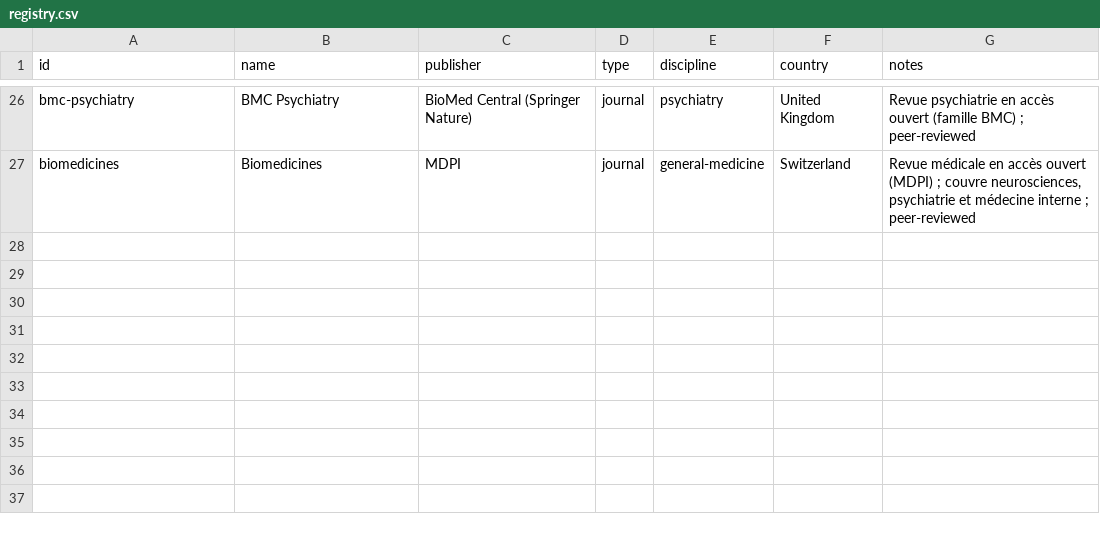
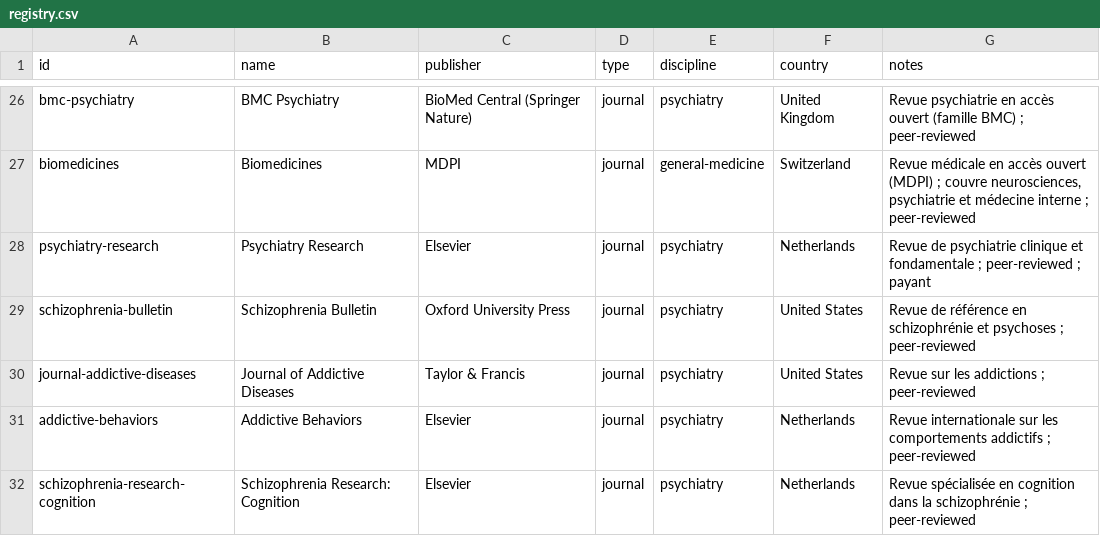
Before and after one commit to Kamaya22/veille-tdcs-rtms, a CSV file: data/registry.csv, drawn as a sheet; only a part is shown, gaps mark what is left out; the diff names each change by its address in the sheet, - before the commit and + after, or states it on an @@ line.

```diff
--- a/data/registry.csv
+++ b/data/registry.csv
+row 28: psychiatry-research | Psychiatry Research | Elsevier | journal | psychiatry | Netherlands | Revue de psychiatrie clinique et fondamentale ; peer-reviewed ; payant
+row 29: schizophrenia-bulletin | Schizophrenia Bulletin | Oxford University Press | journal | psychiatry | United States | Revue de référence en schizophrénie et psychoses ; peer-reviewed
+row 30: journal-addictive-diseases | Journal of Addictive Diseases | Taylor & Francis | journal | psychiatry | United States | Revue sur les addictions ; peer-reviewed
+row 31: addictive-behaviors | Addictive Behaviors | Elsevier | journal | psychiatry | Netherlands | Revue internationale sur les comportements addictifs ; peer-reviewed
+row 32: schizophrenia-research-cognition | Schizophrenia Research: Cognition | Elsevier | journal | psychiatry | Netherlands | Revue spécialisée en cognition dans la schizophrénie ; peer-reviewed
```
Also changed, not shown: 5 other files.
